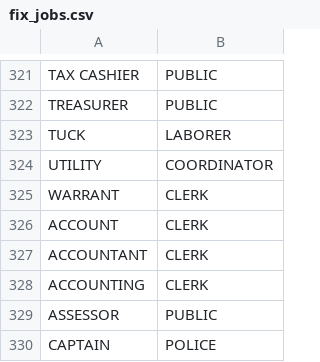
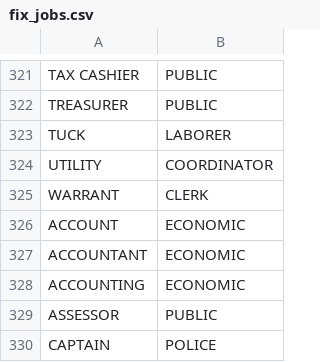
Before and after one commit to lucandreoli98/k-anonimity, a CSV file: fix_jobs.csv, drawn as a sheet; only a part is shown, gaps mark what is left out.

Commit message:
Update fix_jobs.csv

```diff
--- a/fix_jobs.csv
+++ b/fix_jobs.csv
@@ -325,5 +325,5 @@
 "WARRANT","CLERK"
-"ACCOUNT","CLERK"
-"ACCOUNTANT","CLERK"
-"ACCOUNTING","CLERK"
+"ACCOUNT","ECONOMIC"
+"ACCOUNTANT","ECONOMIC"
+"ACCOUNTING","ECONOMIC"
 "ASSESSOR","PUBLIC"
```
